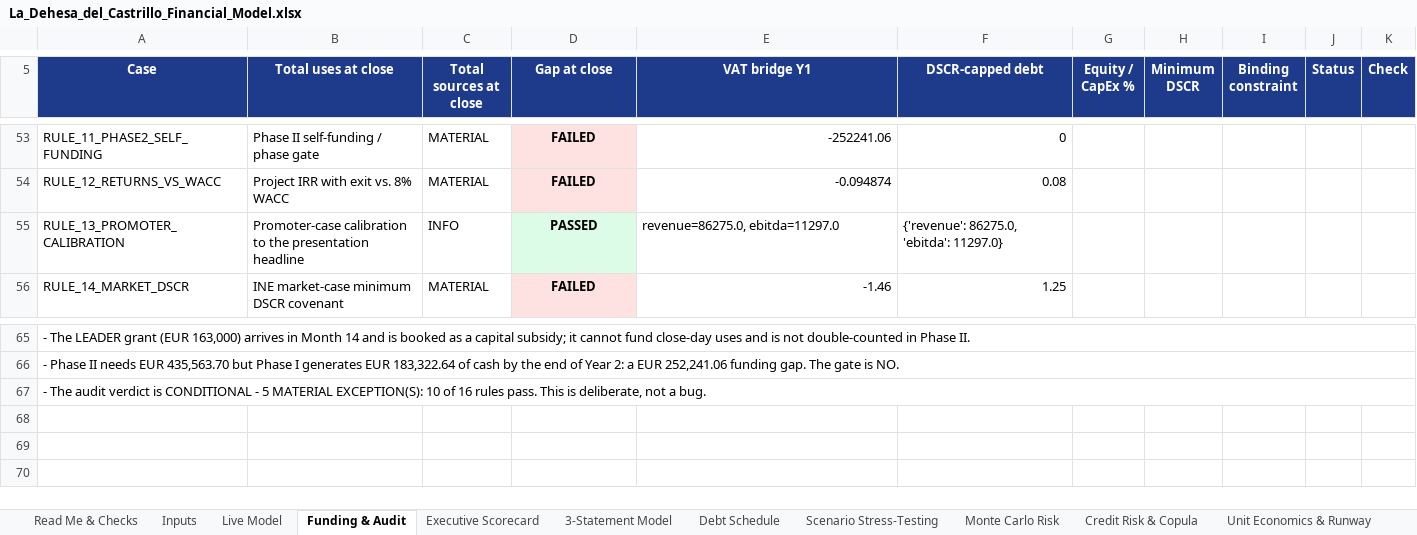
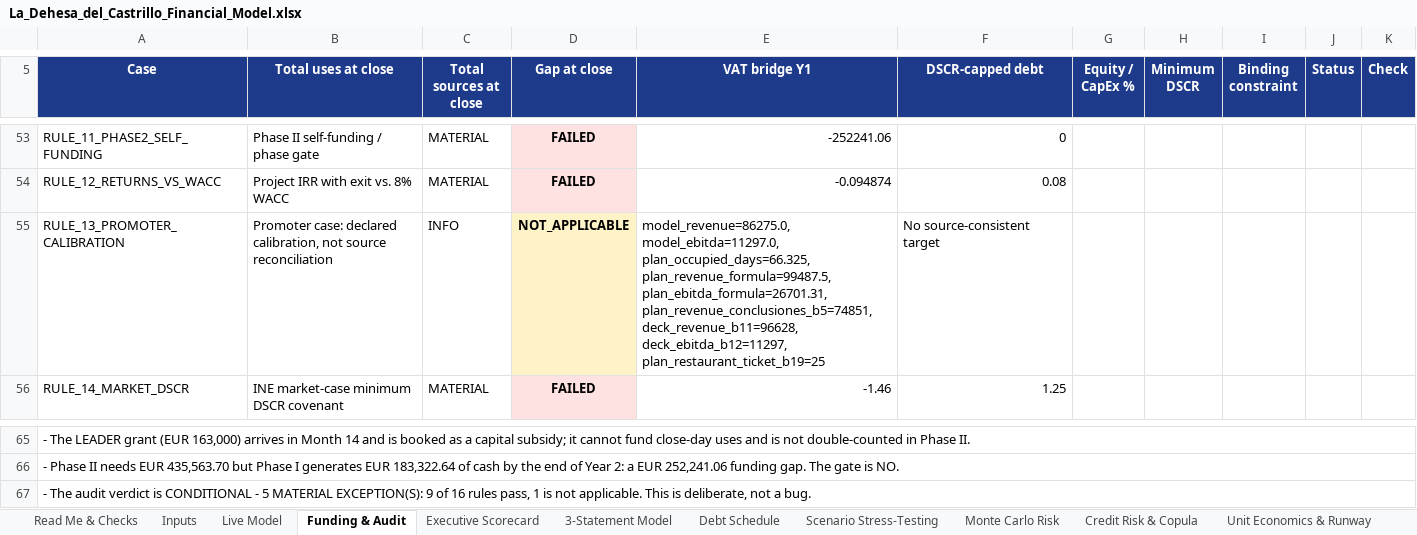
Before and after one commit to magnumjpg/la-dehesa-financial-due-diligence, an Excel workbook: data/La_Dehesa_del_Castrillo_Financial_Model.xlsx, sheet Funding & Audit, drawn as a sheet; only a part is shown, gaps mark what is left out; values as stored, in another font and other column widths than the file's, no borders; the diff names each change by its address in the sheet, - before the commit and + after, or states it on an @@ line.

Commit message:
docs: fix the test and audit counts, regenerate the artefacts
The suite has been 74 tests since the promoter-provenance tests landed, but
both READMEs and the governance pack still said 73, and the profile page said
73 as well.

The checked-in audit artefacts were also stale: the code had already changed
RULE_13 to NOT_APPLICABLE, yet data/model_audit_summary.json still reported
ten passes and a PASSED rule 13, so the published JSON contradicted both the
code and the README. Rebuilt the model and the workbook: 9 passes, 1 not
applicable, 5 material exceptions and 1 warning, 13 tabs and 2,060 formulas.

```diff
--- a/data/La_Dehesa_del_Castrillo_Financial_Model.xlsx (sheet Funding & Audit)
+++ b/data/La_Dehesa_del_Castrillo_Financial_Model.xlsx (sheet Funding & Audit)
-B55 (Total uses at close): Promoter-case calibration to the presentation headline
+B55 (Total uses at close): Promoter case: declared calibration, not source reconciliation
-D55 (Gap at close): PASSED
+D55 (Gap at close): NOT_APPLICABLE
-D55 fill: #DCFCE7
+D55 fill: #FEF3C7
-E55 (VAT bridge Y1): revenue=86275.0, ebitda=11297.0
+E55 (VAT bridge Y1): model_revenue=86275.0, model_ebitda=11297.0, plan_occupied_days=66.325, plan_revenue_formula=99487.5, plan_ebitda_formula=26701.31, plan_revenue_conclusiones_b5=74851, deck_revenue_b11=96628, deck_ebitda_b12=11297, plan_restaurant_ticket_b19=25
-F55 (DSCR-capped debt): {'revenue': 86275.0, 'ebitda': 11297.0}
+F55 (DSCR-capped debt): No source-consistent target
-A67 (Case): …MATERIAL EXCEPTION(S): 10 of 16 rules pass. This is…
+A67 (Case): …MATERIAL EXCEPTION(S): 9 of 16 rules pass, 1 is not applicable. This is…
```
Also changed, not shown: sheet Read Me & Checks, sheet Inputs, 5 other files.
